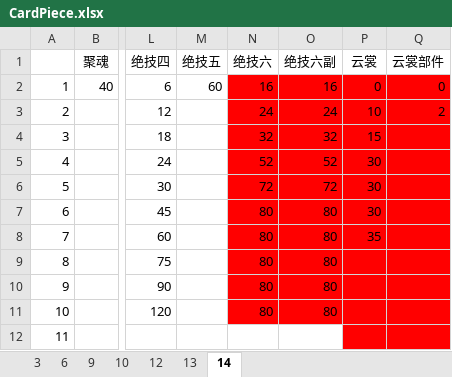
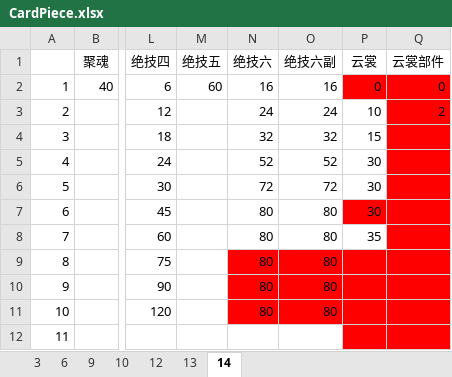
Before and after one commit to tweea/Chinese-Paladin-Mobile-Helper, an Excel workbook: src/main/resources/CardPiece.xlsx, sheet 14, drawn as a sheet; only a part is shown, gaps mark what is left out; values as stored, in another font and other column widths than the file's, no borders; the diff names each change by its address in the sheet, - before the commit and + after, or states it on an @@ line.

Commit message:
确认数量

```diff
--- a/src/main/resources/CardPiece.xlsx (sheet 14)
+++ b/src/main/resources/CardPiece.xlsx (sheet 14)
-N2:O2 fill: #FF0000
+N2:O2 fill: none
-N3:P6 fill: #FF0000
+N3:P6 fill: none
-N7:O7 fill: #FF0000
+N7:O7 fill: none
-N8:P8 fill: #FF0000
+N8:P8 fill: none
```
Also changed, not shown: sheet 13.
